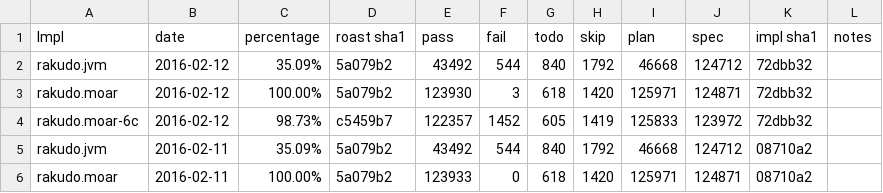
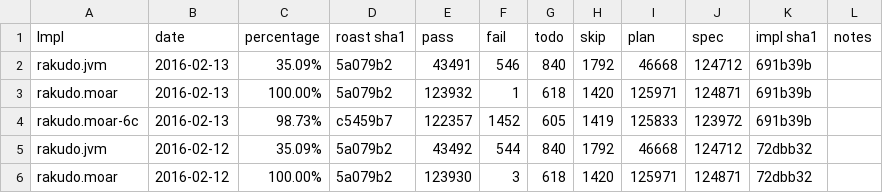
Before and after one commit to usev6/perl6-roast-data, a CSV file: perl6_pass_rates.csv, drawn as a sheet; only a part is shown; the shorter side is filled out with more unchanged rows; the diff names each change by its address in the sheet, - before the commit and + after, or states it on an @@ line.

```diff
--- a/perl6_pass_rates.csv
+++ b/perl6_pass_rates.csv
+row 2: rakudo.jvm | 2016-02-13 | 35.09% | 5a079b2 | 43491 | 546 | 840 | 1792 | 46668 | 124712 | 691b39b
+row 3: rakudo.moar | 2016-02-13 | 100.00% | 5a079b2 | 123932 | 1 | 618 | 1420 | 125971 | 124871 | 691b39b
+row 4: rakudo.moar-6c | 2016-02-13 | 98.73% | c5459b7 | 122357 | 1452 | 605 | 1419 | 125833 | 123972 | 691b39b
```
Also changed, not shown: 3 other files.
